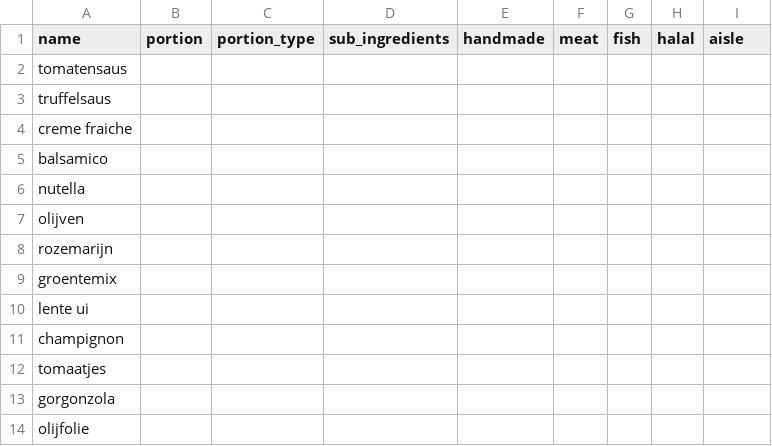
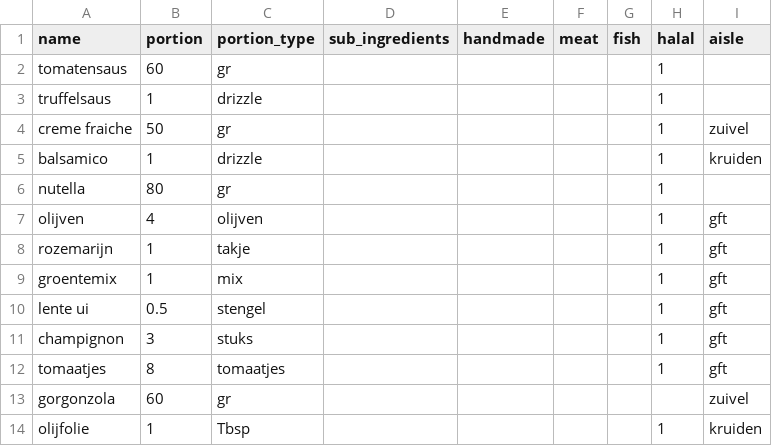
Before and after one commit to IlseB32/Pizza, a CSV file: ingredients.csv, drawn as a sheet; only a part is shown; the diff covers the shown part only.

Commit message:
Full table version 1

```diff
--- a/ingredients.csv
+++ b/ingredients.csv
@@ -1,14 +1,14 @@
 name,portion,portion_type,sub_ingredients,handmade,meat,fish,halal,aisle
-tomatensaus,,,,,,,,
-truffelsaus,,,,,,,,
-creme fraiche,,,,,,,,
-balsamico,,,,,,,,
-nutella,,,,,,,,
-olijven,,,,,,,,
-rozemarijn,,,,,,,,
-groentemix,,,,,,,,
-lente ui,,,,,,,,
-champignon,,,,,,,,
-tomaatjes,,,,,,,,
-gorgonzola,,,,,,,,
-olijfolie,,,,,,,,
+tomatensaus,60,gr,,,,,1,
+truffelsaus,1,drizzle,,,,,1,
+creme fraiche,50,gr,,,,,1,zuivel
+balsamico,1,drizzle,,,,,1,kruiden
+nutella,80,gr,,,,,1,
+olijven,4,olijven,,,,,1,gft
+rozemarijn,1,takje,,,,,1,gft
+groentemix,1,mix,,,,,1,gft
+lente ui,0.5,stengel,,,,,1,gft
+champignon,3,stuks,,,,,1,gft
+tomaatjes,8,tomaatjes,,,,,1,gft
+gorgonzola,60,gr,,,,,,zuivel
+olijfolie,1,Tbsp,,,,,1,kruiden
```
Also changed, not shown: 62 edited cells elsewhere in this file, 1 other file.
